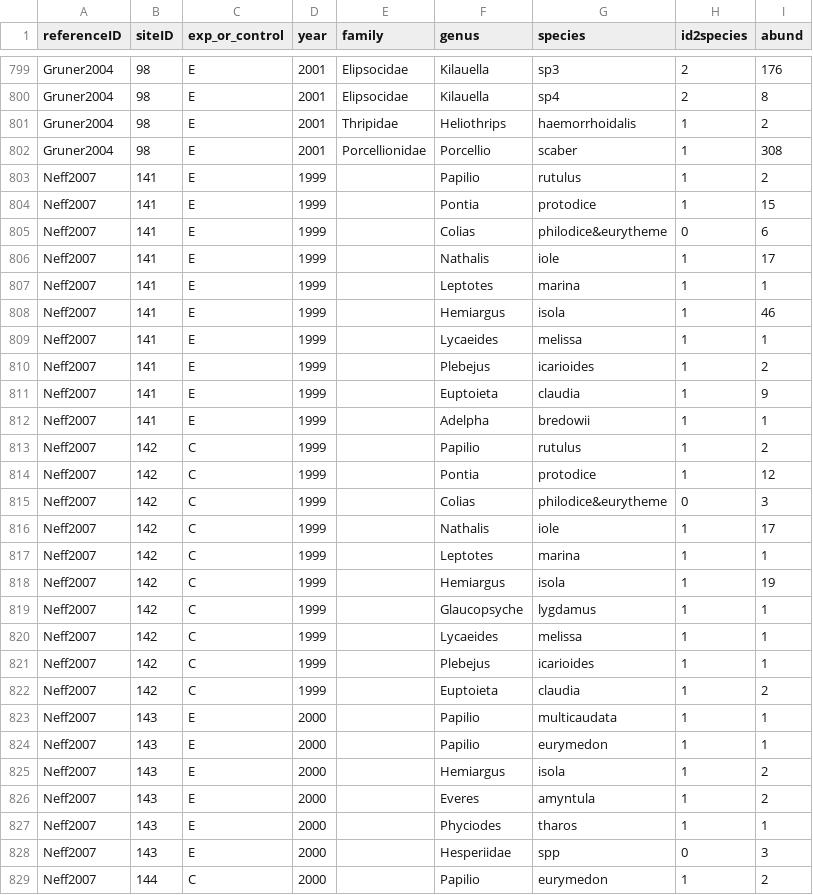
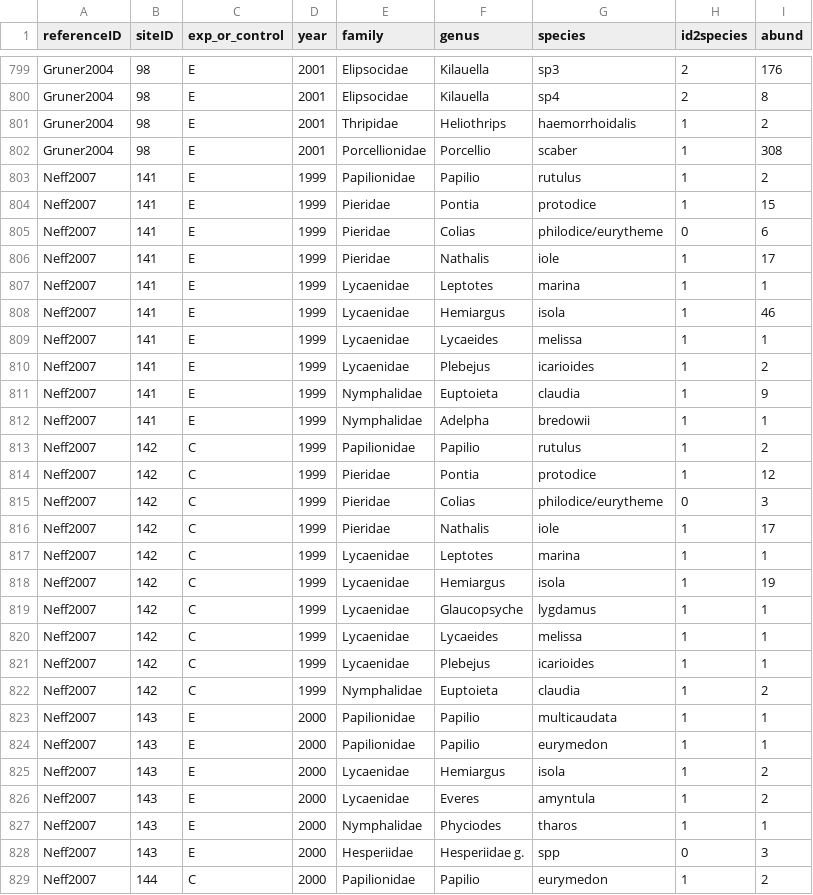
Before and after one commit to weecology/experimental-rads, a CSV file: community_analysis_data.csv, drawn as a sheet; only a part is shown, gaps mark what is left out; the diff covers the shown part only.

Commit message:
updated Neff2007
Added lat long and uncertainty radius
Added exp. details
added family and QA on community table.

```diff
--- a/community_analysis_data.csv
+++ b/community_analysis_data.csv
@@ -802,28 +802,28 @@ Gruner2004,98,E,2001,Thripidae,Heliothrips,haemorrhoidalis,1,2
 Gruner2004,98,E,2001,Porcellionidae,Porcellio,scaber,1,308
-Neff2007,141,E,1999,,Papilio,rutulus,1,2
-Neff2007,141,E,1999,,Pontia,protodice,1,15
-Neff2007,141,E,1999,,Colias,philodice&eurytheme,0,6
-Neff2007,141,E,1999,,Nathalis ,iole,1,17
-Neff2007,141,E,1999,,Leptotes,marina,1,1
-Neff2007,141,E,1999,,Hemiargus,isola,1,46
-Neff2007,141,E,1999,,Lycaeides ,melissa,1,1
-Neff2007,141,E,1999,,Plebejus,icarioides,1,2
-Neff2007,141,E,1999,,Euptoieta,claudia,1,9
-Neff2007,141,E,1999,,Adelpha,bredowii,1,1
-Neff2007,142,C,1999,,Papilio,rutulus,1,2
-Neff2007,142,C,1999,,Pontia,protodice,1,12
-Neff2007,142,C,1999,,Colias,philodice&eurytheme,0,3
-Neff2007,142,C,1999,,Nathalis ,iole,1,17
-Neff2007,142,C,1999,,Leptotes,marina,1,1
-Neff2007,142,C,1999,,Hemiargus,isola,1,19
-Neff2007,142,C,1999,,Glaucopsyche,lygdamus,1,1
-Neff2007,142,C,1999,,Lycaeides ,melissa,1,1
-Neff2007,142,C,1999,,Plebejus,icarioides,1,1
-Neff2007,142,C,1999,,Euptoieta,claudia,1,2
-Neff2007,143,E,2000,,Papilio,multicaudata,1,1
-Neff2007,143,E,2000,,Papilio,eurymedon,1,1
-Neff2007,143,E,2000,,Hemiargus,isola,1,2
-Neff2007,143,E,2000,,Everes,amyntula,1,2
-Neff2007,143,E,2000,,Phyciodes,tharos,1,1
-Neff2007,143,E,2000,,Hesperiidae ,spp,0,3
-Neff2007,144,C,2000,,Papilio,eurymedon,1,2
+Neff2007,141,E,1999,Papilionidae,Papilio,rutulus,1,2
+Neff2007,141,E,1999,Pieridae,Pontia,protodice,1,15
+Neff2007,141,E,1999,Pieridae,Colias,philodice/eurytheme,0,6
+Neff2007,141,E,1999,Pieridae,Nathalis ,iole,1,17
+Neff2007,141,E,1999,Lycaenidae,Leptotes,marina,1,1
+Neff2007,141,E,1999,Lycaenidae,Hemiargus,isola,1,46
+Neff2007,141,E,1999,Lycaenidae,Lycaeides ,melissa,1,1
+Neff2007,141,E,1999,Lycaenidae,Plebejus,icarioides,1,2
+Neff2007,141,E,1999,Nymphalidae,Euptoieta,claudia,1,9
+Neff2007,141,E,1999,Nymphalidae,Adelpha,bredowii,1,1
+Neff2007,142,C,1999,Papilionidae,Papilio,rutulus,1,2
+Neff2007,142,C,1999,Pieridae,Pontia,protodice,1,12
+Neff2007,142,C,1999,Pieridae,Colias,philodice/eurytheme,0,3
+Neff2007,142,C,1999,Pieridae,Nathalis ,iole,1,17
+Neff2007,142,C,1999,Lycaenidae,Leptotes,marina,1,1
+Neff2007,142,C,1999,Lycaenidae,Hemiargus,isola,1,19
+Neff2007,142,C,1999,Lycaenidae,Glaucopsyche,lygdamus,1,1
+Neff2007,142,C,1999,Lycaenidae,Lycaeides ,melissa,1,1
+Neff2007,142,C,1999,Lycaenidae,Plebejus,icarioides,1,1
+Neff2007,142,C,1999,Nymphalidae,Euptoieta,claudia,1,2
+Neff2007,143,E,2000,Papilionidae,Papilio,multicaudata,1,1
+Neff2007,143,E,2000,Papilionidae,Papilio,eurymedon,1,1
+Neff2007,143,E,2000,Lycaenidae,Hemiargus,isola,1,2
+Neff2007,143,E,2000,Lycaenidae,Everes,amyntula,1,2
+Neff2007,143,E,2000,Nymphalidae,Phyciodes,tharos,1,1
+Neff2007,143,E,2000,Hesperiidae,Hesperiidae g.,spp,0,3
+Neff2007,144,C,2000,Papilionidae,Papilio,eurymedon,1,2
```
Also changed, not shown: 96 edited cells elsewhere in this file, experiments_analysis_data.csv, ref_analysis_data.csv, 1 other file.
